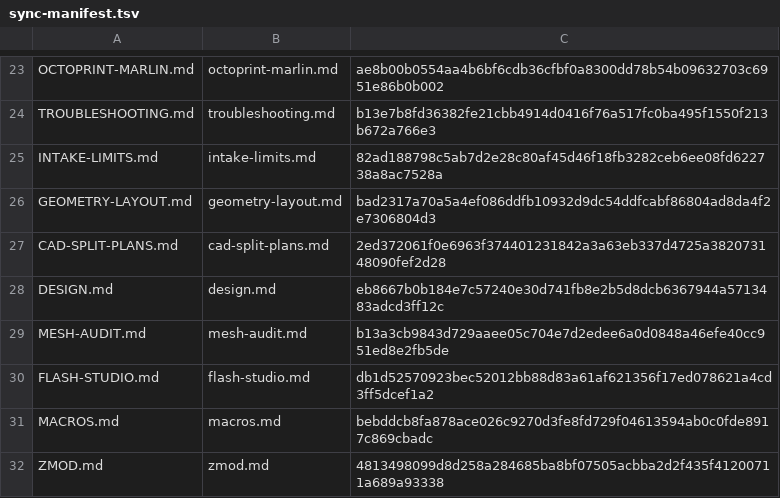
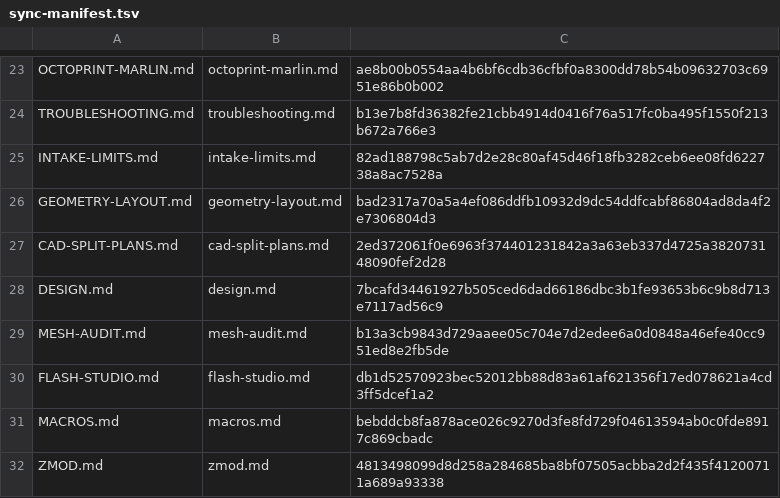
Before and after one commit to catduckgnaf/print-buddy-docs, a TSV file: scripts/sync-manifest.tsv, drawn as a sheet; only a part is shown, gaps mark what is left out.

Commit message:
AI design: NL triggers answer 'not set up' when design is off (#388)
Sync docs/design.md with upstream DESIGN.md as of print-buddy
fix/388-nl-not-set-up (PR #422): the disabled-behaviour sentence now
states the criterion-7 ruling, and the sync-manifest SHA-256 is updated
to match.

```diff
--- a/scripts/sync-manifest.tsv
+++ b/scripts/sync-manifest.tsv
@@ -27,3 +27,3 @@ GEOMETRY-LAYOUT.md	geometry-layout.md	bad2317a70a5a4ef086ddfb10932d9dc54ddfcabf8
 CAD-SPLIT-PLANS.md	cad-split-plans.md	2ed372061f0e6963f374401231842a3a63eb337d4725a382073148090fef2d28
-DESIGN.md	design.md	eb8667b0b184e7c57240e30d741fb8e2b5d8dcb6367944a5713483adcd3ff12c
+DESIGN.md	design.md	7bcafd34461927b505ced6dad66186dbc3b1fe93653b6c9b8d713e7117ad56c9
 MESH-AUDIT.md	mesh-audit.md	b13a3cb9843d729aaee05c704e7d2edee6a0d0848a46efe40cc951ed8e2fb5de
```
Also changed, not shown: 1 other file.
